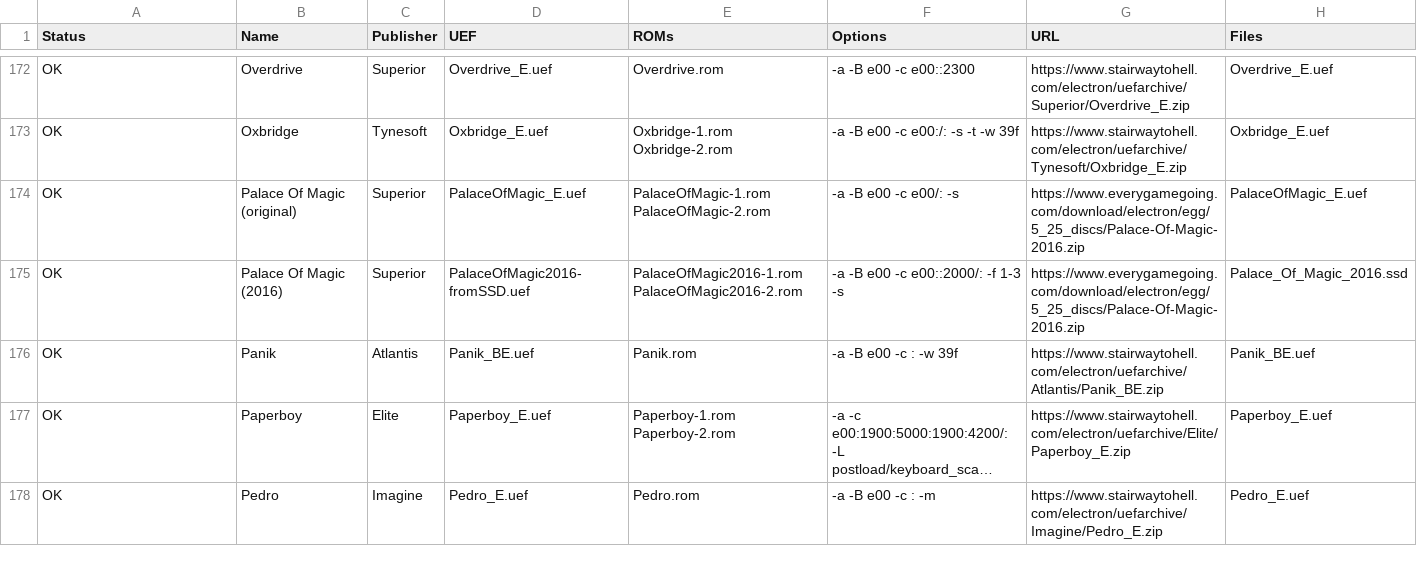
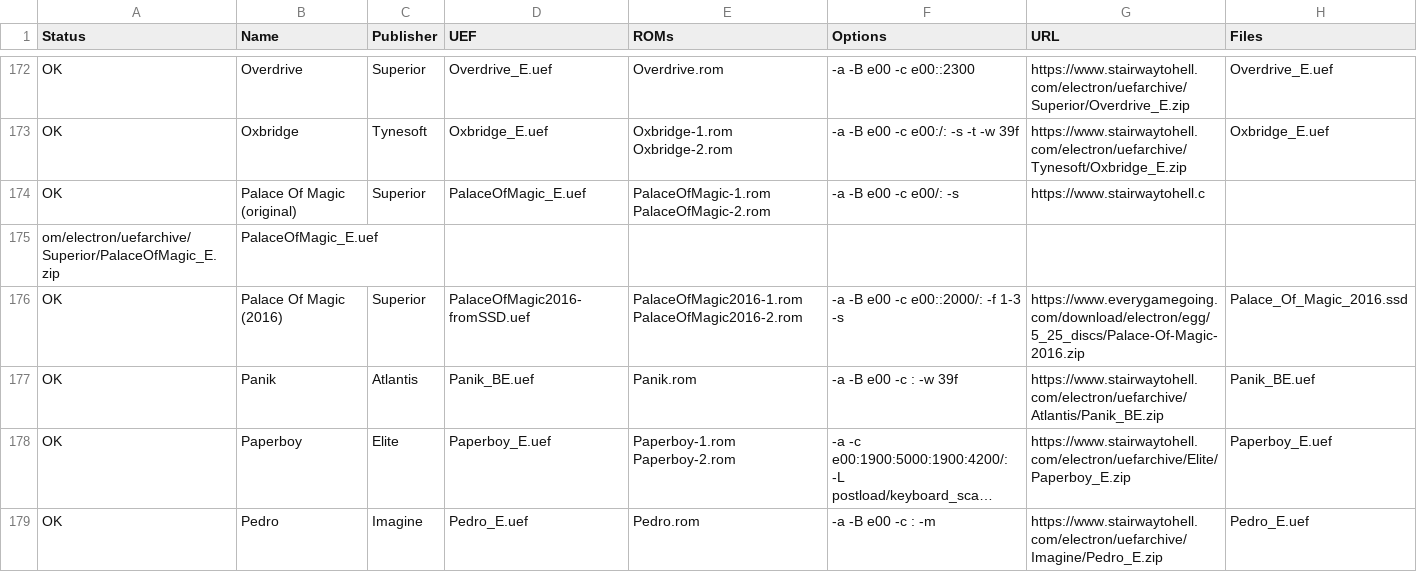
Before and after one commit to stardot/MegaGamesCartridge-ROM-recipes, a CSV file: roms.csv, drawn as a sheet; only a part is shown, gaps mark what is left out; long unchanged cells end in ….

Commit message:
Undo incorrect change.

```diff
--- a/roms.csv
+++ b/roms.csv
@@ -173,3 +173,4 @@ OK,Overdrive,Superior,Overdrive_E.uef,Overdrive.rom,-a -B e00 -c e00::2300,https
 OK,Oxbridge,Tynesoft,Oxbridge_E.uef,Oxbridge-1.rom Oxbridge-2.rom,-a -B e00 -c e00:/: -s -t -w 39f,https://www.stairwaytohell.com/electron/uefarchive/Tynesoft/Oxbridge_E.zip,Oxbridge_E.uef
-OK,Palace Of Magic (original),Superior,PalaceOfMagic_E.uef,PalaceOfMagic-1.rom PalaceOfMagic-2.rom,-a -B e00 -c e00/: -s,https://www.everygamegoing.com/download/electron/egg/5_25_discs/Palace-Of-Magic-2016.zip,PalaceOfMagic_E.uef
+OK,Palace Of Magic (original),Superior,PalaceOfMagic_E.uef,PalaceOfMagic-1.rom PalaceOfMagic-2.rom,-a -B e00 -c e00/: -s,https://www.stairwaytohell.c
+om/electron/uefarchive/Superior/PalaceOfMagic_E.zip,PalaceOfMagic_E.uef
 OK,Palace Of Magic (2016),Superior,PalaceOfMagic2016-fromSSD.uef,PalaceOfMagic2016-1.rom PalaceOfMagic2016-2.rom,-a -B e00 -c e00::2000/: -f 1-3 -s,https://www.everygamegoing.com/download/electron/egg/5_25_discs/Palace-Of-Magic-2016.zip,Palace_Of_Magic_2016.ssd
```
